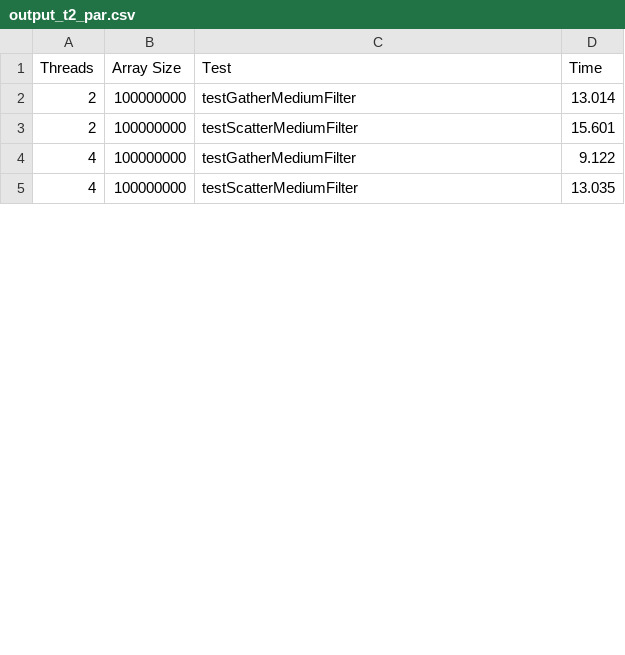
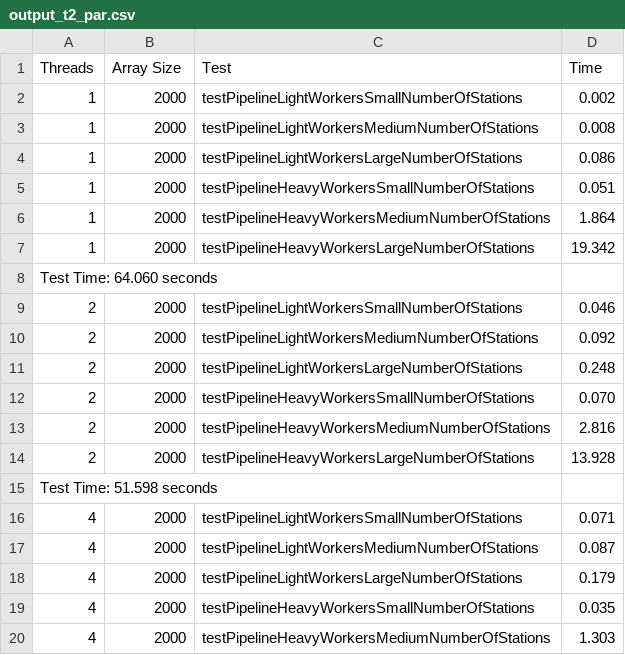
Before and after one commit to Sunnout/ParallelPatternsC, a CSV file: code/output_t2_par.csv, drawn as a sheet; only a part is shown; the diff covers the shown part only.

Commit message:
Final versions of tests except for farm

```diff
--- a/code/output_t2_par.csv
+++ b/code/output_t2_par.csv
@@ -1,5 +1,20 @@
 Threads, Array Size, Test, Time
-2, 100000000, testGatherMediumFilter,   13.014
-2, 100000000, testScatterMediumFilter,   15.601
-4, 100000000, testGatherMediumFilter,    9.122
-4, 100000000, testScatterMediumFilter,   13.035
+1, 2000, testPipelineLightWorkersSmallNumberOfStations,    0.002
+1, 2000, testPipelineLightWorkersMediumNumberOfStations,    0.008
+1, 2000, testPipelineLightWorkersLargeNumberOfStations,    0.086
+1, 2000, testPipelineHeavyWorkersSmallNumberOfStations,    0.051
+1, 2000, testPipelineHeavyWorkersMediumNumberOfStations,    1.864
+1, 2000, testPipelineHeavyWorkersLargeNumberOfStations,   19.342
+Test Time:	  64.060 seconds
+2, 2000, testPipelineLightWorkersSmallNumberOfStations,    0.046
+2, 2000, testPipelineLightWorkersMediumNumberOfStations,    0.092
+2, 2000, testPipelineLightWorkersLargeNumberOfStations,    0.248
+2, 2000, testPipelineHeavyWorkersSmallNumberOfStations,    0.070
+2, 2000, testPipelineHeavyWorkersMediumNumberOfStations,    2.816
+2, 2000, testPipelineHeavyWorkersLargeNumberOfStations,   13.928
+Test Time:	  51.598 seconds
+4, 2000, testPipelineLightWorkersSmallNumberOfStations,    0.071
+4, 2000, testPipelineLightWorkersMediumNumberOfStations,    0.087
+4, 2000, testPipelineLightWorkersLargeNumberOfStations,    0.179
+4, 2000, testPipelineHeavyWorkersSmallNumberOfStations,    0.035
+4, 2000, testPipelineHeavyWorkersMediumNumberOfStations,    1.303
```
Also changed, not shown: 35 added rows and 6 edited cells elsewhere in this file, code/output_t1_par.csv, code/output_t3_par.csv, 24 other files.
